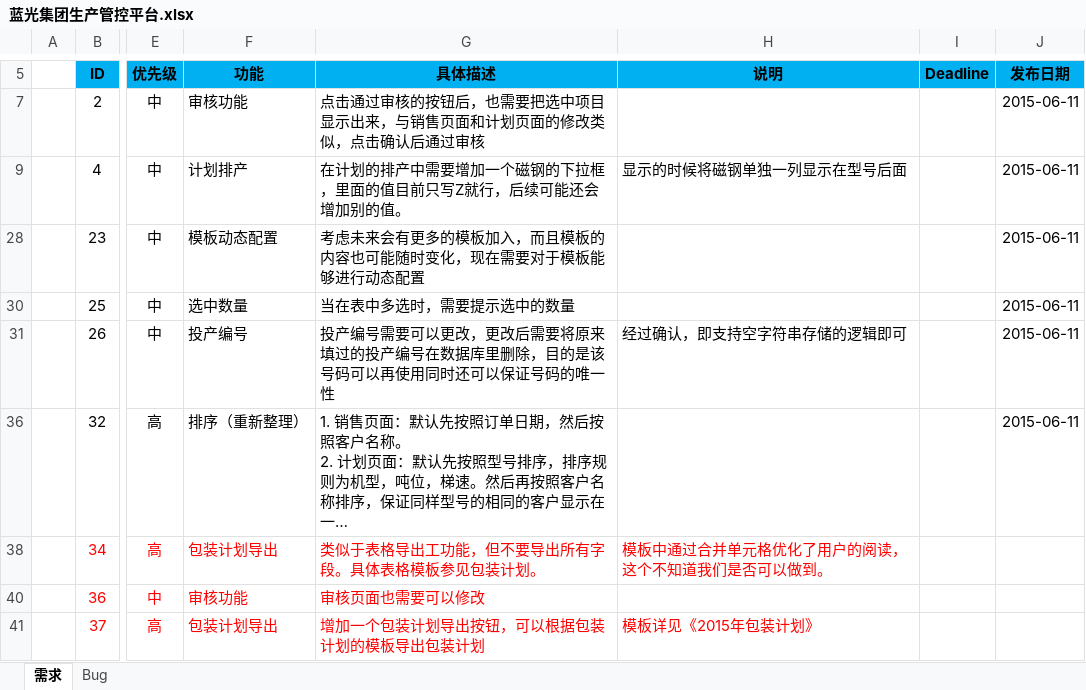
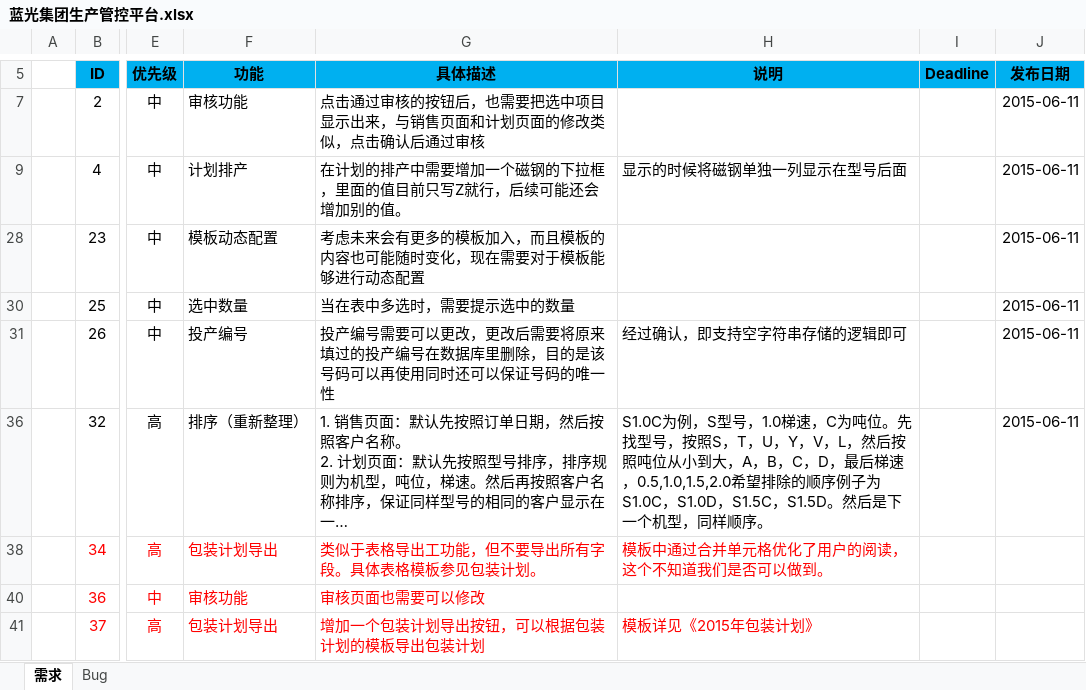
Before and after one commit to Patrick-Wang/BlueRay, an Excel workbook: Documentation/蓝光集团生产管控平台.xlsx, sheet 需求, drawn as a sheet; only a part is shown, gaps mark what is left out; long unchanged cells end in …; values as stored, in another font and other column widths than the file's, no borders; the diff names each change by its address in the sheet, - before the commit and + after, or states it on an @@ line.

Commit message:
更新排序规则

```diff
--- a/Documentation/蓝光集团生产管控平台.xlsx (sheet 需求)
+++ b/Documentation/蓝光集团生产管控平台.xlsx (sheet 需求)
-H36 (说明): (empty)
+H36 (说明): S1.0C为例，S型号，1.0梯速，C为吨位。先找型号，按照S，T，U，Y，V，L，然后按照吨位从小到大，A，B，C，D，最后梯速，0.5,1.0,1.5,2.0希望排除的顺序例子为S1.0C，S1.0D，S1.5C，S1.5D。然后是下一个机型，同样顺序。
```
